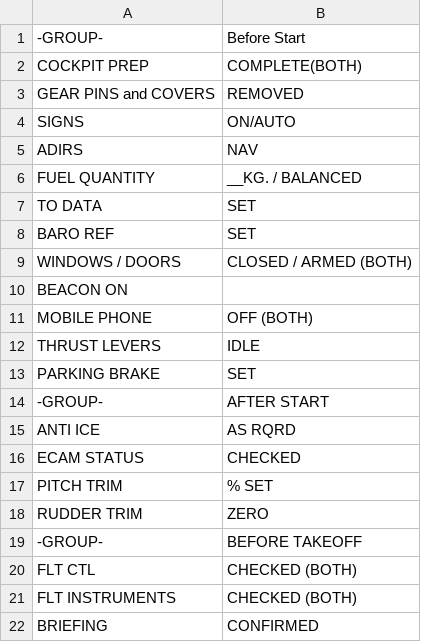
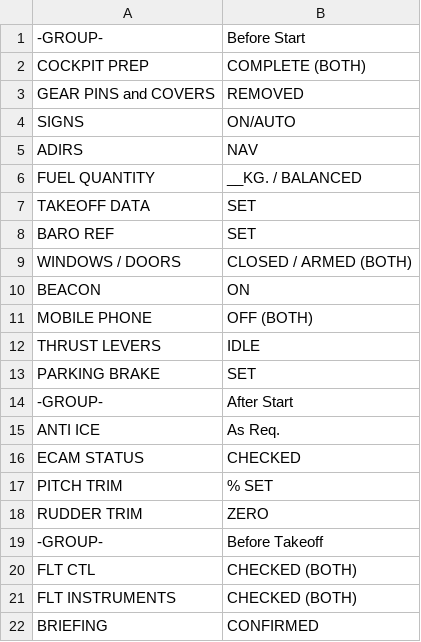
Before and after one commit to norrisng/checkli.st, a CSV file: checklists/A320+A321.csv, drawn as a sheet; only a part is shown; the diff covers the shown part only.

Commit message:
Update A320/A321 Checklist

```diff
--- a/checklists/A320+A321.csv
+++ b/checklists/A320+A321.csv
@@ -1,2 +1,2 @@
 -GROUP-,Before Start
-COCKPIT PREP, COMPLETE(BOTH)
+COCKPIT PREP,COMPLETE (BOTH)
@@ -7 +7 @@ FUEL QUANTITY, __KG. / BALANCED
-TO DATA, SET
+TAKEOFF DATA,SET
@@ -10 +10 @@ WINDOWS / DOORS, CLOSED / ARMED (BOTH)
-BEACON ON
+BEACON, ON
@@ -14,2 +14,2 @@ PARKING BRAKE, SET
--GROUP-, AFTER START
-ANTI ICE, AS RQRD
+-GROUP-,After Start
+ANTI ICE,As Req.
@@ -19 +19 @@ RUDDER TRIM, ZERO
--GROUP-, BEFORE TAKEOFF
+-GROUP-,Before Takeoff
```
Also changed, not shown: 1 added row, 1 removed row and 11 edited cells elsewhere in this file.
